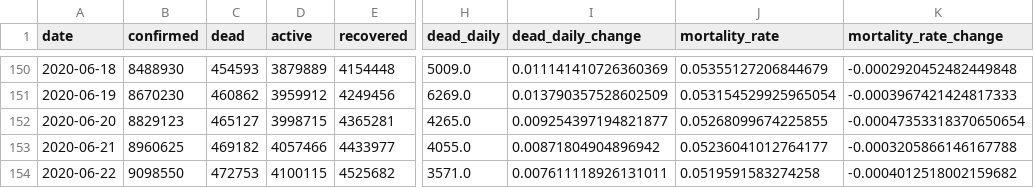
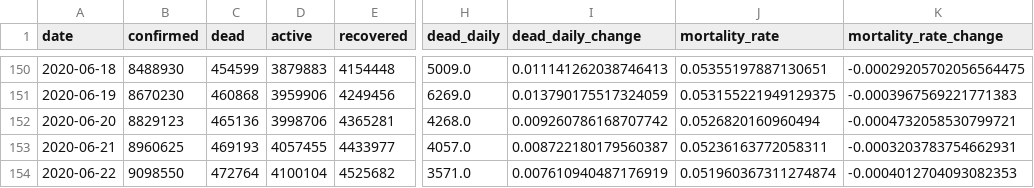
Before and after one commit to Eladweller/COVID-19-worldwide-analysis, a CSV file: data/COVID-19 daily.csv, drawn as a sheet; only a part is shown, gaps mark what is left out; the diff covers the shown part only; the diff names each change by its address in the sheet, - before the commit and + after, or states it on an @@ line.

```diff
--- a/data/COVID-19 daily.csv
+++ b/data/COVID-19 daily.csv
-C150 (dead): 454593
+C150 (dead): 454599
-D150 (active): 3879889
+D150 (active): 3879883
-I150 (dead_daily_change): 0.011141410726360369
+I150 (dead_daily_change): 0.011141262038746413
-J150 (mortality_rate): 0.05355127206844679
+J150 (mortality_rate): 0.05355197887130651
-K150 (mortality_rate_change): -0.0002920452482449848
+K150 (mortality_rate_change): -0.00029205702056564475
-C151 (dead): 460862
+C151 (dead): 460868
-D151 (active): 3959912
+D151 (active): 3959906
-I151 (dead_daily_change): 0.013790357528602509
+I151 (dead_daily_change): 0.013790175517324059
-J151 (mortality_rate): 0.053154529925965054
+J151 (mortality_rate): 0.053155221949129375
-K151 (mortality_rate_change): -0.0003967421424817333
+K151 (mortality_rate_change): -0.0003967569221771383
-C152 (dead): 465127
+C152 (dead): 465136
-D152 (active): 3998715
+D152 (active): 3998706
-H152 (dead_daily): 4265.0
+H152 (dead_daily): 4268.0
-I152 (dead_daily_change): 0.009254397194821877
+I152 (dead_daily_change): 0.009260786168707742
-J152 (mortality_rate): 0.05268099674225855
+J152 (mortality_rate): 0.0526820160960494
-K152 (mortality_rate_change): -0.00047353318370650654
+K152 (mortality_rate_change): -0.0004732058530799721
-C153 (dead): 469182
+C153 (dead): 469193
-D153 (active): 4057466
+D153 (active): 4057455
-H153 (dead_daily): 4055.0
+H153 (dead_daily): 4057.0
-I153 (dead_daily_change): 0.00871804904896942
+I153 (dead_daily_change): 0.008722180179560387
-J153 (mortality_rate): 0.05236041012764177
+J153 (mortality_rate): 0.05236163772058311
-K153 (mortality_rate_change): -0.0003205866146167788
+K153 (mortality_rate_change): -0.0003203783754662931
-C154 (dead): 472753
+C154 (dead): 472764
-D154 (active): 4100115
+D154 (active): 4100104
-I154 (dead_daily_change): 0.007611118926131011
+I154 (dead_daily_change): 0.007610940487176919
-J154 (mortality_rate): 0.0519591583274258
+J154 (mortality_rate): 0.051960367311274874
-K154 (mortality_rate_change): -0.0004012518002159682
+K154 (mortality_rate_change): -0.0004012704093082353
```
Also changed, not shown: 1 added row and 94 edited cells elsewhere in this file, data/time_series_covid19_confirmed_global.csv, data/time_series_covid19_deaths_global.csv, 40 other files.
